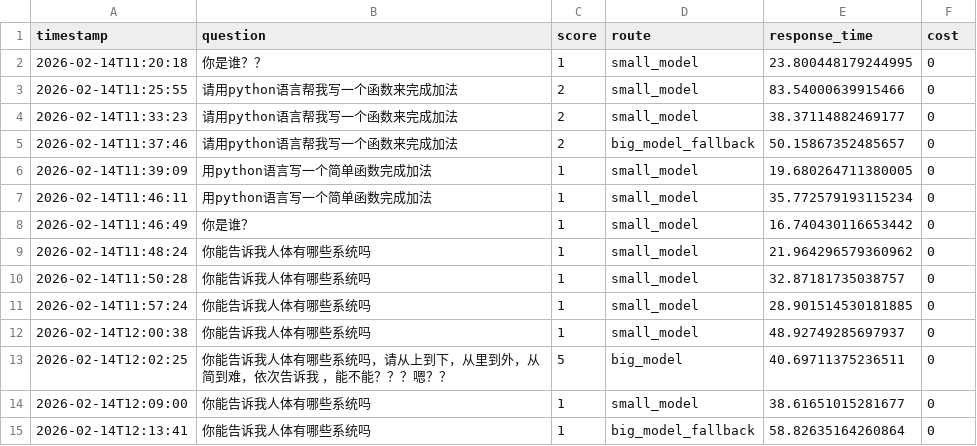
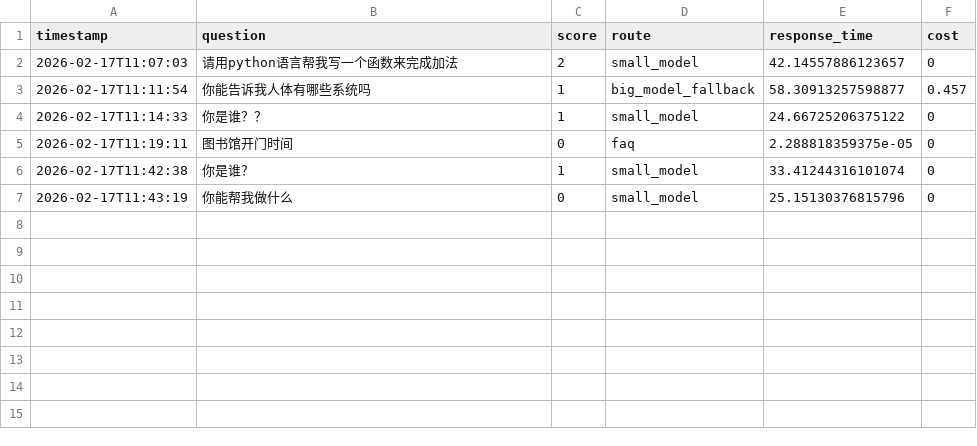
Before and after one commit to ziyaoj/ziyaoji, a CSV file: logs.csv, drawn as a sheet.

```diff
--- a/logs.csv
+++ b/logs.csv
@@ -1,15 +1,7 @@
 timestamp,question,score,route,response_time,cost
-2026-02-14T11:20:18,你是谁？？,1,small_model,23.800448179244995,0
-2026-02-14T11:25:55,请用python语言帮我写一个函数来完成加法,2,small_model,83.54000639915466,0
-2026-02-14T11:33:23,请用python语言帮我写一个函数来完成加法,2,small_model,38.37114882469177,0
-2026-02-14T11:37:46,请用python语言帮我写一个函数来完成加法,2,big_model_fallback,50.15867352485657,0
-2026-02-14T11:39:09,用python语言写一个简单函数完成加法,1,small_model,19.680264711380005,0
-2026-02-14T11:46:11,用python语言写一个简单函数完成加法,1,small_model,35.772579193115234,0
-2026-02-14T11:46:49,你是谁？,1,small_model,16.740430116653442,0
-2026-02-14T11:48:24,你能告诉我人体有哪些系统吗,1,small_model,21.964296579360962,0
-2026-02-14T11:50:28,你能告诉我人体有哪些系统吗,1,small_model,32.87181735038757,0
-2026-02-14T11:57:24,你能告诉我人体有哪些系统吗,1,small_model,28.901514530181885,0
-2026-02-14T12:00:38,你能告诉我人体有哪些系统吗,1,small_model,48.92749285697937,0
-2026-02-14T12:02:25,你能告诉我人体有哪些系统吗，请从上到下，从里到外，从简到难，依次告诉我 ，能不能？？？嗯？？,5,big_model,40.69711375236511,0
-2026-02-14T12:09:00,你能告诉我人体有哪些系统吗,1,small_model,38.61651015281677,0
-2026-02-14T12:13:41,你能告诉我人体有哪些系统吗,1,big_model_fallback,58.82635164260864,0
+2026-02-17T11:07:03,请用python语言帮我写一个函数来完成加法,2,small_model,42.14557886123657,0
+2026-02-17T11:11:54,你能告诉我人体有哪些系统吗,1,big_model_fallback,58.30913257598877,0.457
+2026-02-17T11:14:33,你是谁？？,1,small_model,24.66725206375122,0
+2026-02-17T11:19:11,图书馆开门时间,0,faq,2.288818359375e-05,0
+2026-02-17T11:42:38,你是谁？,1,small_model,33.41244316101074,0
+2026-02-17T11:43:19,你能帮我做什么,0,small_model,25.15130376815796,0
```
Also changed, not shown: 3 other files.
